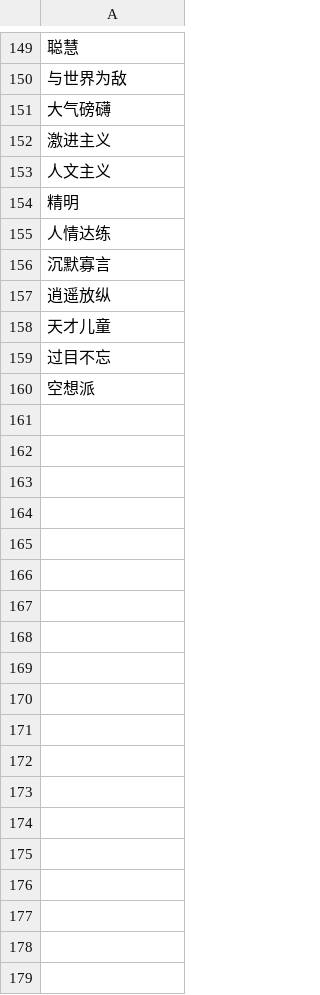
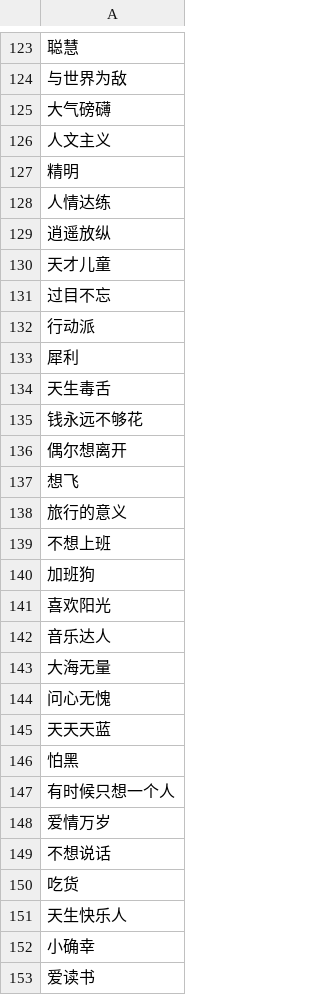
Before and after one commit to csrgxtu/Goat, a CSV file: tool/tagb.csv, drawn as a sheet; only a part is shown, gaps mark what is left out; the diff covers the shown part only.

Commit message:
new taga and tagb

```diff
--- a/tool/tagb.csv
+++ b/tool/tagb.csv
@@ -151,3 +125,2 @@
 大气磅礴
-激进主义
 人文主义
@@ -155,3 +128,2 @@
 人情达练
-沉默寡言
 逍遥放纵
@@ -159,2 +131,23 @@
 过目不忘
-空想派
+行动派
+犀利
+天生毒舌
+钱永远不够花
+偶尔想离开
+想飞
+旅行的意义
+不想上班
+加班狗
+喜欢阳光
+音乐达人
+大海无量
+问心无愧
+天天天蓝
+怕黑
+有时候只想一个人
+爱情万岁
+不想说话
+吃货
+天生快乐人
+小确幸
+爱读书
```
Also changed, not shown: 10 added rows, 30 removed rows and 10 edited cells elsewhere in this file, tool/taga.csv.
